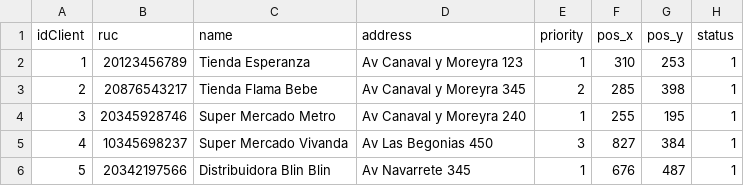
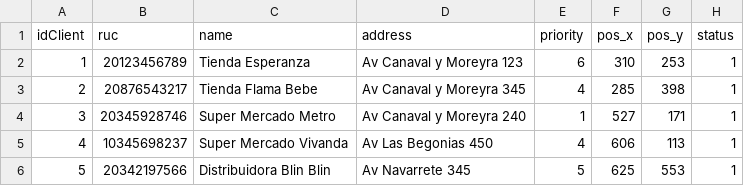
Before and after one commit to arsrm/Dp1, a CSV file: Archivos Carga Masiva/Data Pequeña/clientes_data_pequenia.csv, drawn as a sheet.

```diff
--- a/Archivos Carga Masiva/Data Pequeña/clientes_data_pequenia.csv
+++ b/Archivos Carga Masiva/Data Pequeña/clientes_data_pequenia.csv
@@ -1,6 +1,6 @@
 idClient,ruc,name,address,priority,pos_x,pos_y,status
-1,20123456789,Tienda Esperanza,Av Canaval y Moreyra 123,1,310,253,1
-2,20876543217,Tienda Flama Bebe,Av Canaval y Moreyra 345,2,285,398,1
-3,20345928746,Super Mercado Metro,Av Canaval y Moreyra 240,1,255,195,1
-4,10345698237,Super Mercado Vivanda,Av Las Begonias 450,3,827,384,1
-5,20342197566,Distribuidora Blin Blin,Av Navarrete 345,1,676,487,1
+1,20123456789,Tienda Esperanza,Av Canaval y Moreyra 123,6,310,253,1
+2,20876543217,Tienda Flama Bebe,Av Canaval y Moreyra 345,4,285,398,1
+3,20345928746,Super Mercado Metro,Av Canaval y Moreyra 240,1,527,171,1
+4,10345698237,Super Mercado Vivanda,Av Las Begonias 450,4,606,113,1
+5,20342197566,Distribuidora Blin Blin,Av Navarrete 345,5,625,553,1
```
Also changed, not shown: Archivos Carga Masiva/Data Grande/clientes_data_grande.csv.
